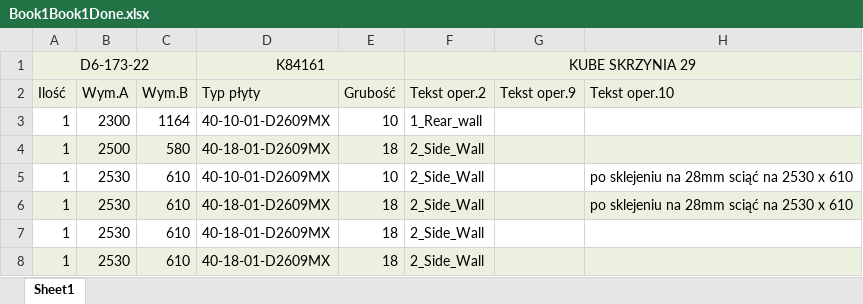
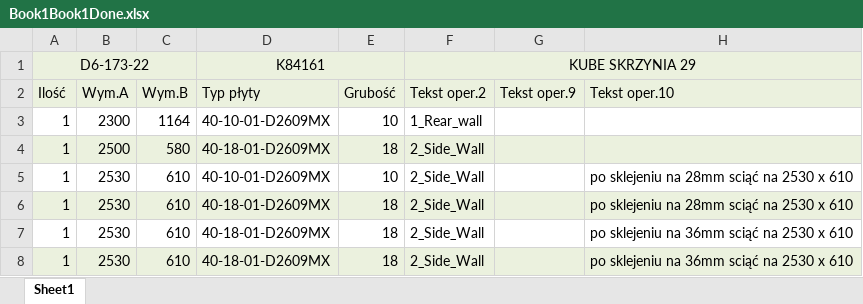
Before and after one commit to KacperCodeCore/HellowExcel3, an Excel workbook: Book1Book1Done.xlsx, sheet Sheet1, drawn as a sheet; values as stored, in another font and other column widths than the file's, no borders; table styles not drawn; the diff names each change by its address in the sheet, - before the commit and + after, or states it on an @@ line.

```diff
--- a/Book1Book1Done.xlsx (sheet Sheet1)
+++ b/Book1Book1Done.xlsx (sheet Sheet1)
-H7:H8 (Tekst oper.10): (empty)
+H7:H8 (Tekst oper.10): po sklejeniu na 36mm sciąć na 2530 x 610
```
Also changed, not shown: Book1.xlsx, Book1Done.xlsx, 2 other files.
